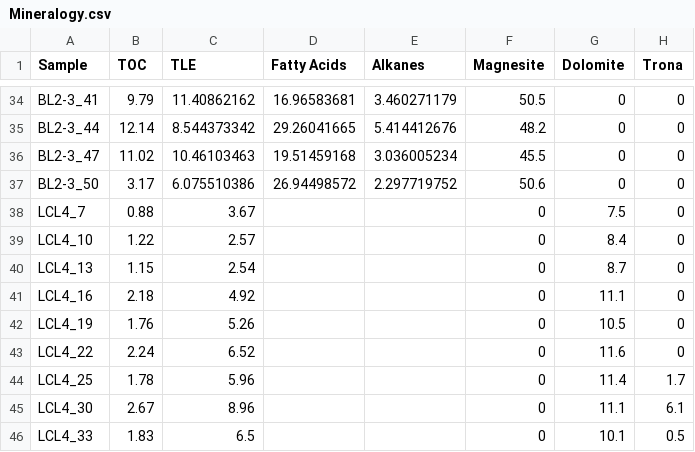
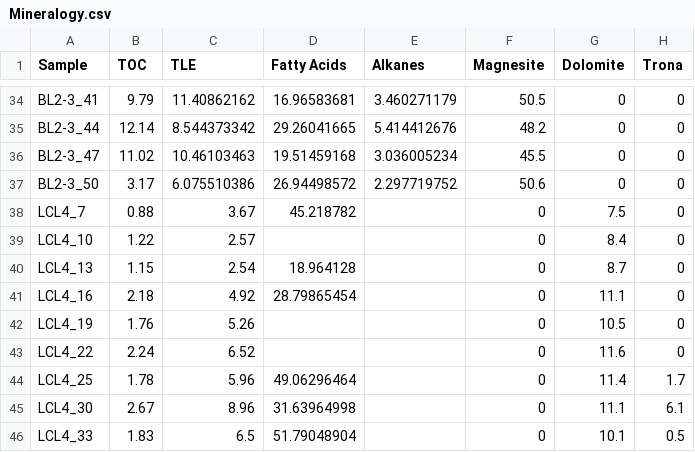
Before and after one commit to FloydNichols97/BC_Cores, a CSV file: Mineralogy.csv, drawn as a sheet; only a part is shown, gaps mark what is left out; the diff names each change by its address in the sheet, - before the commit and + after, or states it on an @@ line.

Commit message:
Add files via upload

```diff
--- a/Mineralogy.csv
+++ b/Mineralogy.csv
-D38 (Fatty Acids): (empty)
+D38 (Fatty Acids): 45.218782
-D40 (Fatty Acids): (empty)
+D40 (Fatty Acids): 18.964128
-D41 (Fatty Acids): (empty)
+D41 (Fatty Acids): 28.79865454
-D44 (Fatty Acids): (empty)
+D44 (Fatty Acids): 49.06296464
-D45 (Fatty Acids): (empty)
+D45 (Fatty Acids): 31.63964998
-D46 (Fatty Acids): (empty)
+D46 (Fatty Acids): 51.79048904
```
